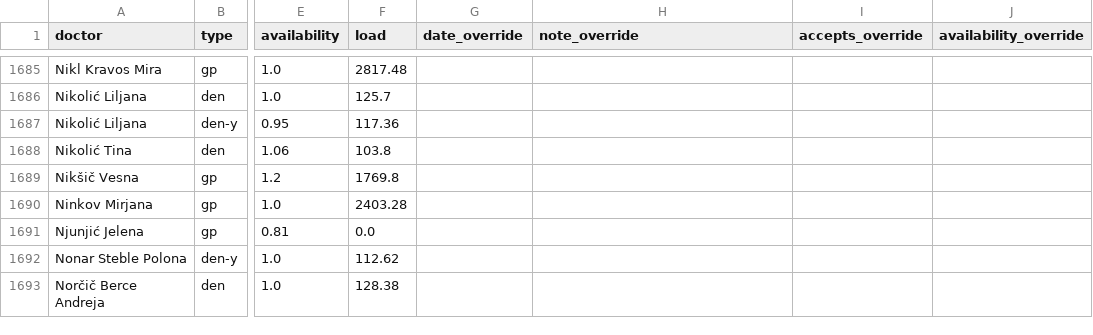
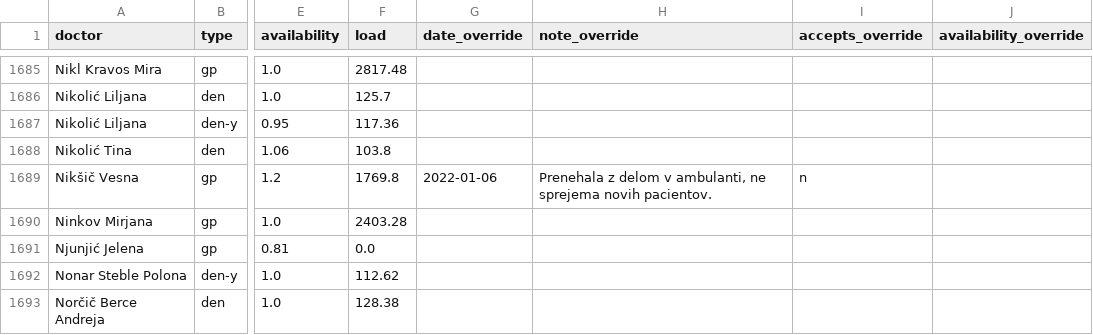
Before and after one commit to sledilnik/zdravniki-data, a CSV file: csv/doctors.csv, drawn as a sheet; only a part is shown, gaps mark what is left out; the diff names each change by its address in the sheet, - before the commit and + after, or states it on an @@ line.

```diff
--- a/csv/doctors.csv
+++ b/csv/doctors.csv
-G1689 (date_override): (empty)
+G1689 (date_override): 2022-01-06
-H1689 (note_override): (empty)
+H1689 (note_override): Prenehala z delom v ambulanti, ne sprejema novih pacientov.
-I1689 (accepts_override): (empty)
+I1689 (accepts_override): n
```
Also changed, not shown: csv/overrides.csv, 1 other file.
